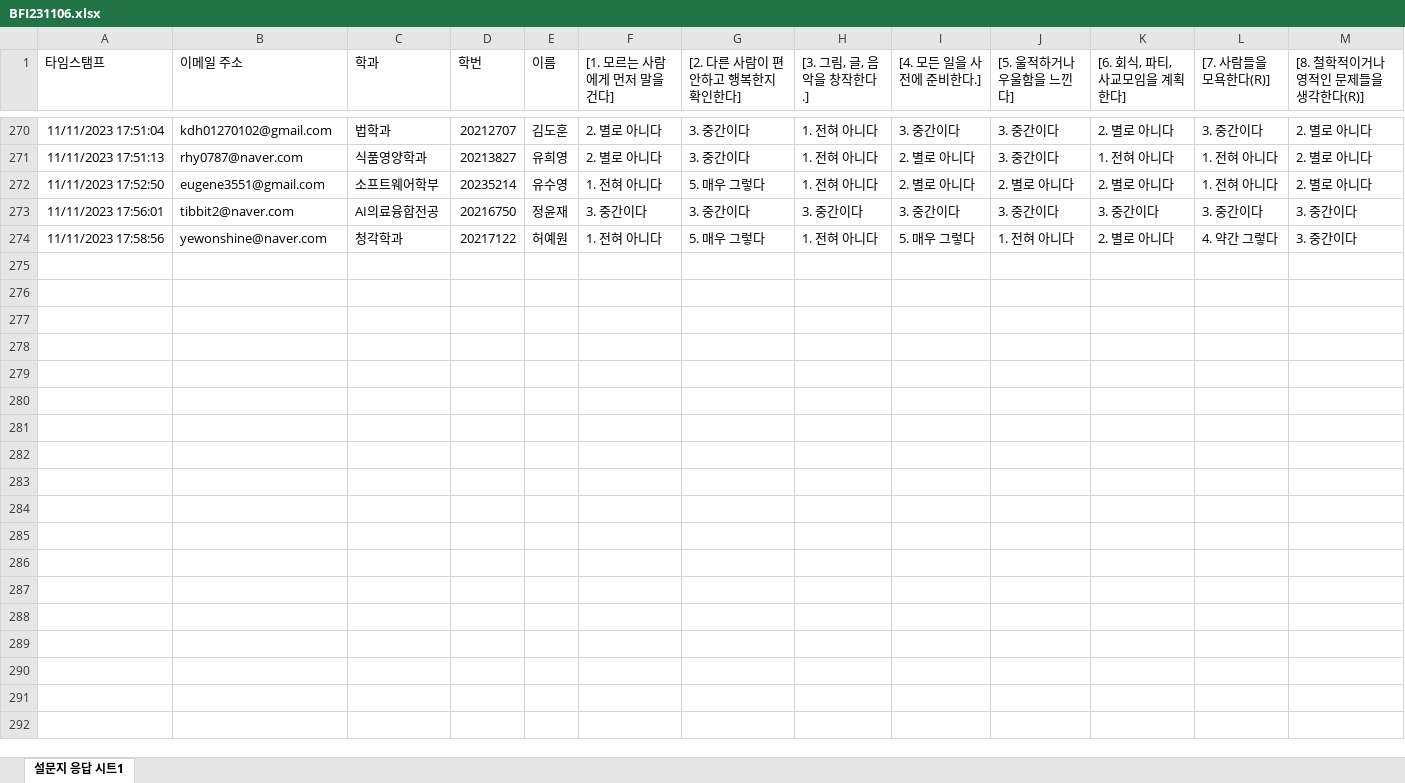
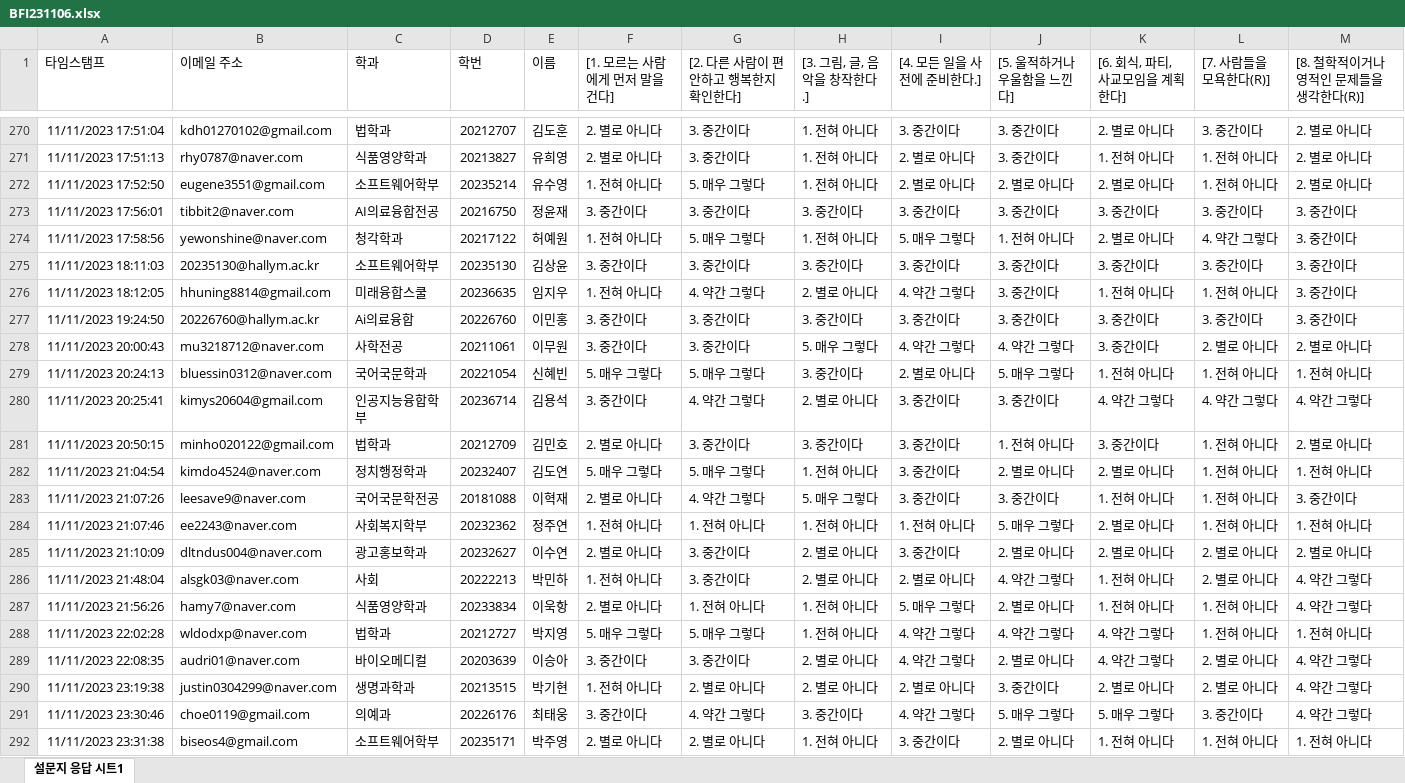
Before and after one commit to kwlee58/class202302, an Excel workbook: R/data/BFI231106.xlsx, sheet 설문지 응답 시트1, drawn as a sheet; only a part is shown, gaps mark what is left out; values as stored, in another font and other column widths than the file's, no borders; rows hold the shown columns only; the diff covers the shown part only; the diff names each change by its address in the sheet, - before the commit and + after, or states it on an @@ line.

```diff
--- a/R/data/BFI231106.xlsx (sheet 설문지 응답 시트1)
+++ b/R/data/BFI231106.xlsx (sheet 설문지 응답 시트1)
+row 275: 11/11/2023 18:11:03 | 20235130@hallym.ac.kr | 소프트웨어학부 | 20235130 | 김상윤 | 3. 중간이다 | 3. 중간이다 | 3. 중간이다 | 3. 중간이다 | 3. 중간이다 | 3. 중간이다 | 3. 중간이다 | 3. 중간이다
+row 276: 11/11/2023 18:12:05 | hhuning8814@gmail.com | 미래융합스쿨 | 20236635 | 임지우 | 1. 전혀 아니다 | 4. 약간 그렇다 | 2. 별로 아니다 | 4. 약간 그렇다 | 3. 중간이다 | 1. 전혀 아니다 | 1. 전혀 아니다 | 3. 중간이다
+row 277: 11/11/2023 19:24:50 | 20226760@hallym.ac.kr | Ai의료융합 | 20226760 | 이민홍 | 3. 중간이다 | 3. 중간이다 | 3. 중간이다 | 3. 중간이다 | 3. 중간이다 | 3. 중간이다 | 3. 중간이다 | 3. 중간이다
+row 278: 11/11/2023 20:00:43 | mu3218712@naver.com | 사학전공 | 20211061 | 이무원 | 3. 중간이다 | 3. 중간이다 | 5. 매우 그렇다 | 4. 약간 그렇다 | 4. 약간 그렇다 | 3. 중간이다 | 2. 별로 아니다 | 2. 별로 아니다
+row 279: 11/11/2023 20:24:13 | bluessin0312@naver.com | 국어국문학과 | 20221054 | 신혜빈 | 5. 매우 그렇다 | 5. 매우 그렇다 | 3. 중간이다 | 2. 별로 아니다 | 5. 매우 그렇다 | 1. 전혀 아니다 | 1. 전혀 아니다 | 1. 전혀 아니다
+row 280: 11/11/2023 20:25:41 | kimys20604@gmail.com | 인공지능융합학부 | 20236714 | 김용석 | 3. 중간이다 | 4. 약간 그렇다 | 2. 별로 아니다 | 3. 중간이다 | 3. 중간이다 | 4. 약간 그렇다 | 4. 약간 그렇다 | 4. 약간 그렇다
+row 281: 11/11/2023 20:50:15 | minho020122@gmail.com | 법학과 | 20212709 | 김민호 | 2. 별로 아니다 | 3. 중간이다 | 3. 중간이다 | 3. 중간이다 | 1. 전혀 아니다 | 3. 중간이다 | 1. 전혀 아니다 | 2. 별로 아니다
+row 282: 11/11/2023 21:04:54 | kimdo4524@naver.com | 정치행정학과 | 20232407 | 김도연 | 5. 매우 그렇다 | 5. 매우 그렇다 | 1. 전혀 아니다 | 3. 중간이다 | 2. 별로 아니다 | 2. 별로 아니다 | 1. 전혀 아니다 | 1. 전혀 아니다
+row 283: 11/11/2023 21:07:26 | leesave9@naver.com | 국어국문학전공 | 20181088 | 이혁재 | 2. 별로 아니다 | 4. 약간 그렇다 | 5. 매우 그렇다 | 3. 중간이다 | 3. 중간이다 | 1. 전혀 아니다 | 1. 전혀 아니다 | 3. 중간이다
+row 284: 11/11/2023 21:07:46 | ee2243@naver.com | 사회복지학부 | 20232362 | 정주연 | 1. 전혀 아니다 | 1. 전혀 아니다 | 1. 전혀 아니다 | 1. 전혀 아니다 | 5. 매우 그렇다 | 2. 별로 아니다 | 1. 전혀 아니다 | 1. 전혀 아니다
+row 285: 11/11/2023 21:10:09 | dltndus004@naver.com | 광고홍보학과 | 20232627 | 이수연 | 2. 별로 아니다 | 3. 중간이다 | 2. 별로 아니다 | 3. 중간이다 | 2. 별로 아니다 | 2. 별로 아니다 | 2. 별로 아니다 | 2. 별로 아니다
+row 286: 11/11/2023 21:48:04 | alsgk03@naver.com | 사회 | 20222213 | 박민하 | 1. 전혀 아니다 | 3. 중간이다 | 2. 별로 아니다 | 2. 별로 아니다 | 4. 약간 그렇다 | 1. 전혀 아니다 | 2. 별로 아니다 | 4. 약간 그렇다
+row 287: 11/11/2023 21:56:26 | hamy7@naver.com | 식품영양학과 | 20233834 | 이욱항 | 2. 별로 아니다 | 1. 전혀 아니다 | 1. 전혀 아니다 | 5. 매우 그렇다 | 2. 별로 아니다 | 1. 전혀 아니다 | 1. 전혀 아니다 | 4. 약간 그렇다
+row 288: 11/11/2023 22:02:28 | wldodxp@naver.com | 법학과 | 20212727 | 박지영 | 5. 매우 그렇다 | 5. 매우 그렇다 | 1. 전혀 아니다 | 4. 약간 그렇다 | 4. 약간 그렇다 | 4. 약간 그렇다 | 1. 전혀 아니다 | 1. 전혀 아니다
+row 289: 11/11/2023 22:08:35 | audri01@naver.com | 바이오메디컬 | 20203639 | 이승아 | 3. 중간이다 | 3. 중간이다 | 2. 별로 아니다 | 4. 약간 그렇다 | 2. 별로 아니다 | 4. 약간 그렇다 | 2. 별로 아니다 | 4. 약간 그렇다
+row 290: 11/11/2023 23:19:38 | justin0304299@naver.com | 생명과학과 | 20213515 | 박기현 | 1. 전혀 아니다 | 2. 별로 아니다 | 2. 별로 아니다 | 2. 별로 아니다 | 3. 중간이다 | 2. 별로 아니다 | 2. 별로 아니다 | 4. 약간 그렇다
+row 291: 11/11/2023 23:30:46 | choe0119@gmail.com | 의예과 | 20226176 | 최태웅 | 3. 중간이다 | 4. 약간 그렇다 | 3. 중간이다 | 4. 약간 그렇다 | 5. 매우 그렇다 | 5. 매우 그렇다 | 3. 중간이다 | 4. 약간 그렇다
+row 292: 11/11/2023 23:31:38 | biseos4@gmail.com | 소프트웨어학부 | 20235171 | 박주영 | 2. 별로 아니다 | 2. 별로 아니다 | 1. 전혀 아니다 | 3. 중간이다 | 2. 별로 아니다 | 1. 전혀 아니다 | 1. 전혀 아니다 | 1. 전혀 아니다
```
Also changed, not shown: 13 added rows and 1 edited cell elsewhere in this sheet, R/data/MI231106.xlsx, R/data/MI231106_tmp.xlsx, 46 other files.
